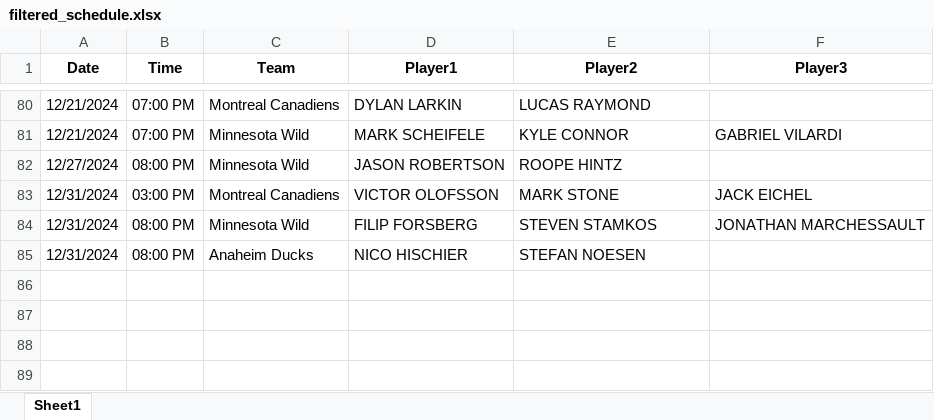
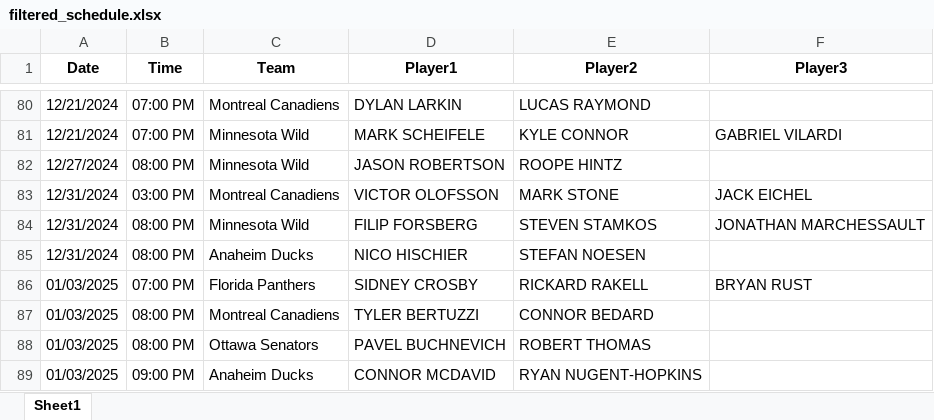
Before and after one commit to michaellane28/PPShowcase, an Excel workbook: filtered_schedule.xlsx, sheet Sheet1, drawn as a sheet; only a part is shown, gaps mark what is left out; values as stored, in another font and other column widths than the file's, no borders; the diff names each change by its address in the sheet, - before the commit and + after, or states it on an @@ line.

Commit message:
Update filtered schedule

```diff
--- a/filtered_schedule.xlsx (sheet Sheet1)
+++ b/filtered_schedule.xlsx (sheet Sheet1)
+row 86: 01/03/2025 | 07:00 PM | Florida Panthers | SIDNEY CROSBY | RICKARD RAKELL | BRYAN RUST
+row 87: 01/03/2025 | 08:00 PM | Montreal Canadiens | TYLER BERTUZZI | CONNOR BEDARD
+row 88: 01/03/2025 | 08:00 PM | Ottawa Senators | PAVEL BUCHNEVICH | ROBERT THOMAS
+row 89: 01/03/2025 | 09:00 PM | Anaheim Ducks | CONNOR MCDAVID | RYAN NUGENT-HOPKINS
```
